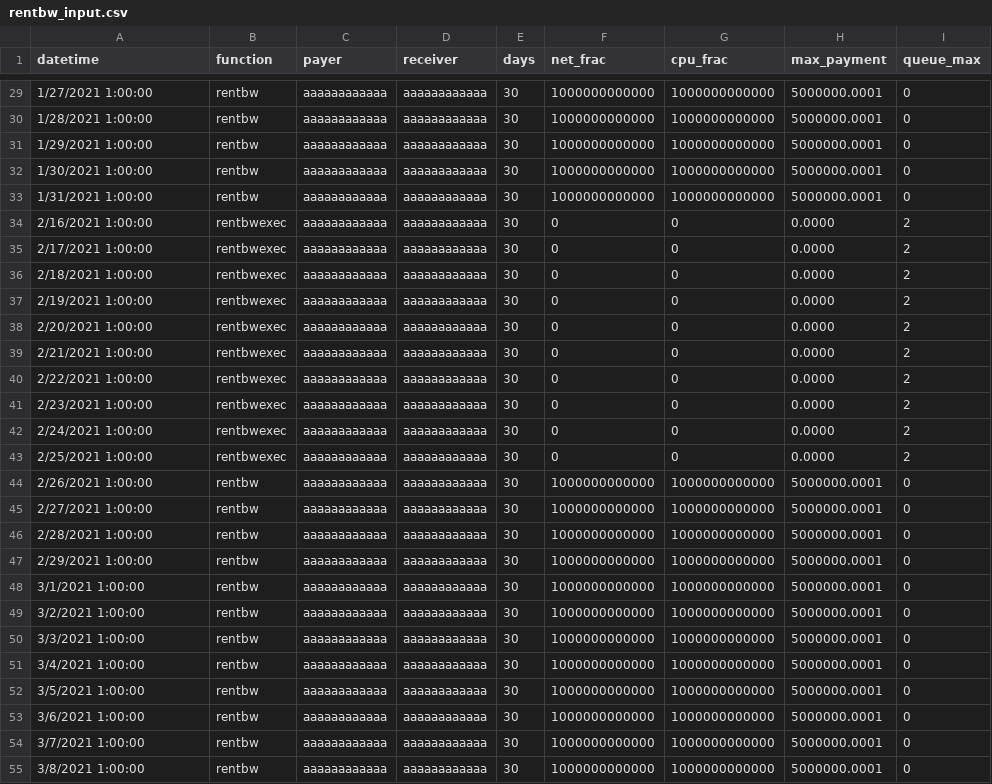
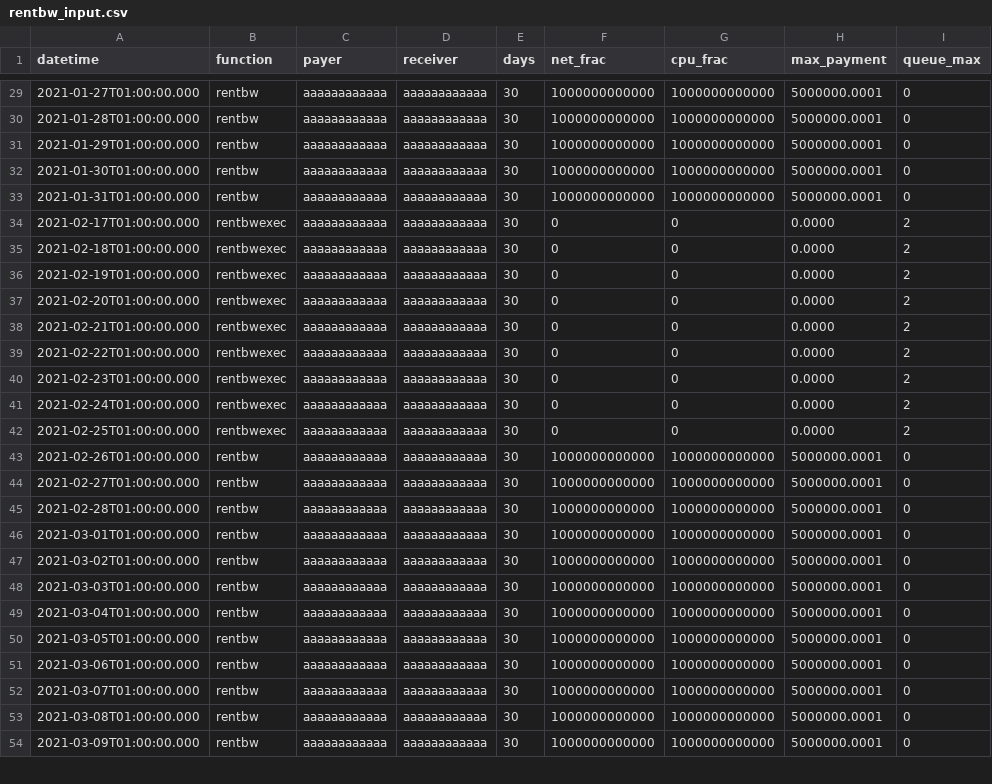
Before and after one commit to systemv/eosio.contracts, a CSV file: rentbw_input.csv, drawn as a sheet; only a part is shown, gaps mark what is left out; the diff covers the shown part only.

```diff
--- a/rentbw_input.csv
+++ b/rentbw_input.csv
@@ -29,27 +29,26 @@ datetime,function,payer,receiver,days,net_frac,cpu_frac,max_payment,queue_max
-1/27/2021 1:00:00,rentbw,aaaaaaaaaaaa,aaaaaaaaaaaa,30,1000000000000,1000000000000,5000000.0001,0
-1/28/2021 1:00:00,rentbw,aaaaaaaaaaaa,aaaaaaaaaaaa,30,1000000000000,1000000000000,5000000.0001,0
-1/29/2021 1:00:00,rentbw,aaaaaaaaaaaa,aaaaaaaaaaaa,30,1000000000000,1000000000000,5000000.0001,0
-1/30/2021 1:00:00,rentbw,aaaaaaaaaaaa,aaaaaaaaaaaa,30,1000000000000,1000000000000,5000000.0001,0
-1/31/2021 1:00:00,rentbw,aaaaaaaaaaaa,aaaaaaaaaaaa,30,1000000000000,1000000000000,5000000.0001,0
-2/16/2021 1:00:00,rentbwexec,aaaaaaaaaaaa,aaaaaaaaaaaa,30,0,0,0.0000,2
-2/17/2021 1:00:00,rentbwexec,aaaaaaaaaaaa,aaaaaaaaaaaa,30,0,0,0.0000,2
-2/18/2021 1:00:00,rentbwexec,aaaaaaaaaaaa,aaaaaaaaaaaa,30,0,0,0.0000,2
-2/19/2021 1:00:00,rentbwexec,aaaaaaaaaaaa,aaaaaaaaaaaa,30,0,0,0.0000,2
-2/20/2021 1:00:00,rentbwexec,aaaaaaaaaaaa,aaaaaaaaaaaa,30,0,0,0.0000,2
-2/21/2021 1:00:00,rentbwexec,aaaaaaaaaaaa,aaaaaaaaaaaa,30,0,0,0.0000,2
-2/22/2021 1:00:00,rentbwexec,aaaaaaaaaaaa,aaaaaaaaaaaa,30,0,0,0.0000,2
-2/23/2021 1:00:00,rentbwexec,aaaaaaaaaaaa,aaaaaaaaaaaa,30,0,0,0.0000,2
-2/24/2021 1:00:00,rentbwexec,aaaaaaaaaaaa,aaaaaaaaaaaa,30,0,0,0.0000,2
-2/25/2021 1:00:00,rentbwexec,aaaaaaaaaaaa,aaaaaaaaaaaa,30,0,0,0.0000,2
-2/26/2021 1:00:00,rentbw,aaaaaaaaaaaa,aaaaaaaaaaaa,30,1000000000000,1000000000000,5000000.0001,0
-2/27/2021 1:00:00,rentbw,aaaaaaaaaaaa,aaaaaaaaaaaa,30,1000000000000,1000000000000,5000000.0001,0
-2/28/2021 1:00:00,rentbw,aaaaaaaaaaaa,aaaaaaaaaaaa,30,1000000000000,1000000000000,5000000.0001,0
-2/29/2021 1:00:00,rentbw,aaaaaaaaaaaa,aaaaaaaaaaaa,30,1000000000000,1000000000000,5000000.0001,0
-3/1/2021 1:00:00,rentbw,aaaaaaaaaaaa,aaaaaaaaaaaa,30,1000000000000,1000000000000,5000000.0001,0
-3/2/2021 1:00:00,rentbw,aaaaaaaaaaaa,aaaaaaaaaaaa,30,1000000000000,1000000000000,5000000.0001,0
-3/3/2021 1:00:00,rentbw,aaaaaaaaaaaa,aaaaaaaaaaaa,30,1000000000000,1000000000000,5000000.0001,0
-3/4/2021 1:00:00,rentbw,aaaaaaaaaaaa,aaaaaaaaaaaa,30,1000000000000,1000000000000,5000000.0001,0
-3/5/2021 1:00:00,rentbw,aaaaaaaaaaaa,aaaaaaaaaaaa,30,1000000000000,1000000000000,5000000.0001,0
-3/6/2021 1:00:00,rentbw,aaaaaaaaaaaa,aaaaaaaaaaaa,30,1000000000000,1000000000000,5000000.0001,0
-3/7/2021 1:00:00,rentbw,aaaaaaaaaaaa,aaaaaaaaaaaa,30,1000000000000,1000000000000,5000000.0001,0
-3/8/2021 1:00:00,rentbw,aaaaaaaaaaaa,aaaaaaaaaaaa,30,1000000000000,1000000000000,5000000.0001,0
+2021-01-27T01:00:00.000,rentbw,aaaaaaaaaaaa,aaaaaaaaaaaa,30,1000000000000,1000000000000,5000000.0001,0
+2021-01-28T01:00:00.000,rentbw,aaaaaaaaaaaa,aaaaaaaaaaaa,30,1000000000000,1000000000000,5000000.0001,0
+2021-01-29T01:00:00.000,rentbw,aaaaaaaaaaaa,aaaaaaaaaaaa,30,1000000000000,1000000000000,5000000.0001,0
+2021-01-30T01:00:00.000,rentbw,aaaaaaaaaaaa,aaaaaaaaaaaa,30,1000000000000,1000000000000,5000000.0001,0
+2021-01-31T01:00:00.000,rentbw,aaaaaaaaaaaa,aaaaaaaaaaaa,30,1000000000000,1000000000000,5000000.0001,0
+2021-02-17T01:00:00.000,rentbwexec,aaaaaaaaaaaa,aaaaaaaaaaaa,30,0,0,0.0000,2
+2021-02-18T01:00:00.000,rentbwexec,aaaaaaaaaaaa,aaaaaaaaaaaa,30,0,0,0.0000,2
+2021-02-19T01:00:00.000,rentbwexec,aaaaaaaaaaaa,aaaaaaaaaaaa,30,0,0,0.0000,2
+2021-02-20T01:00:00.000,rentbwexec,aaaaaaaaaaaa,aaaaaaaaaaaa,30,0,0,0.0000,2
+2021-02-21T01:00:00.000,rentbwexec,aaaaaaaaaaaa,aaaaaaaaaaaa,30,0,0,0.0000,2
+2021-02-22T01:00:00.000,rentbwexec,aaaaaaaaaaaa,aaaaaaaaaaaa,30,0,0,0.0000,2
+2021-02-23T01:00:00.000,rentbwexec,aaaaaaaaaaaa,aaaaaaaaaaaa,30,0,0,0.0000,2
+2021-02-24T01:00:00.000,rentbwexec,aaaaaaaaaaaa,aaaaaaaaaaaa,30,0,0,0.0000,2
+2021-02-25T01:00:00.000,rentbwexec,aaaaaaaaaaaa,aaaaaaaaaaaa,30,0,0,0.0000,2
+2021-02-26T01:00:00.000,rentbw,aaaaaaaaaaaa,aaaaaaaaaaaa,30,1000000000000,1000000000000,5000000.0001,0
+2021-02-27T01:00:00.000,rentbw,aaaaaaaaaaaa,aaaaaaaaaaaa,30,1000000000000,1000000000000,5000000.0001,0
+2021-02-28T01:00:00.000,rentbw,aaaaaaaaaaaa,aaaaaaaaaaaa,30,1000000000000,1000000000000,5000000.0001,0
+2021-03-01T01:00:00.000,rentbw,aaaaaaaaaaaa,aaaaaaaaaaaa,30,1000000000000,1000000000000,5000000.0001,0
+2021-03-02T01:00:00.000,rentbw,aaaaaaaaaaaa,aaaaaaaaaaaa,30,1000000000000,1000000000000,5000000.0001,0
+2021-03-03T01:00:00.000,rentbw,aaaaaaaaaaaa,aaaaaaaaaaaa,30,1000000000000,1000000000000,5000000.0001,0
+2021-03-04T01:00:00.000,rentbw,aaaaaaaaaaaa,aaaaaaaaaaaa,30,1000000000000,1000000000000,5000000.0001,0
+2021-03-05T01:00:00.000,rentbw,aaaaaaaaaaaa,aaaaaaaaaaaa,30,1000000000000,1000000000000,5000000.0001,0
+2021-03-06T01:00:00.000,rentbw,aaaaaaaaaaaa,aaaaaaaaaaaa,30,1000000000000,1000000000000,5000000.0001,0
+2021-03-07T01:00:00.000,rentbw,aaaaaaaaaaaa,aaaaaaaaaaaa,30,1000000000000,1000000000000,5000000.0001,0
+2021-03-08T01:00:00.000,rentbw,aaaaaaaaaaaa,aaaaaaaaaaaa,30,1000000000000,1000000000000,5000000.0001,0
+2021-03-09T01:00:00.000,rentbw,aaaaaaaaaaaa,aaaaaaaaaaaa,30,1000000000000,1000000000000,5000000.0001,0
```
Also changed, not shown: 2 added rows and 46 edited cells elsewhere in this file, 4 other files.
